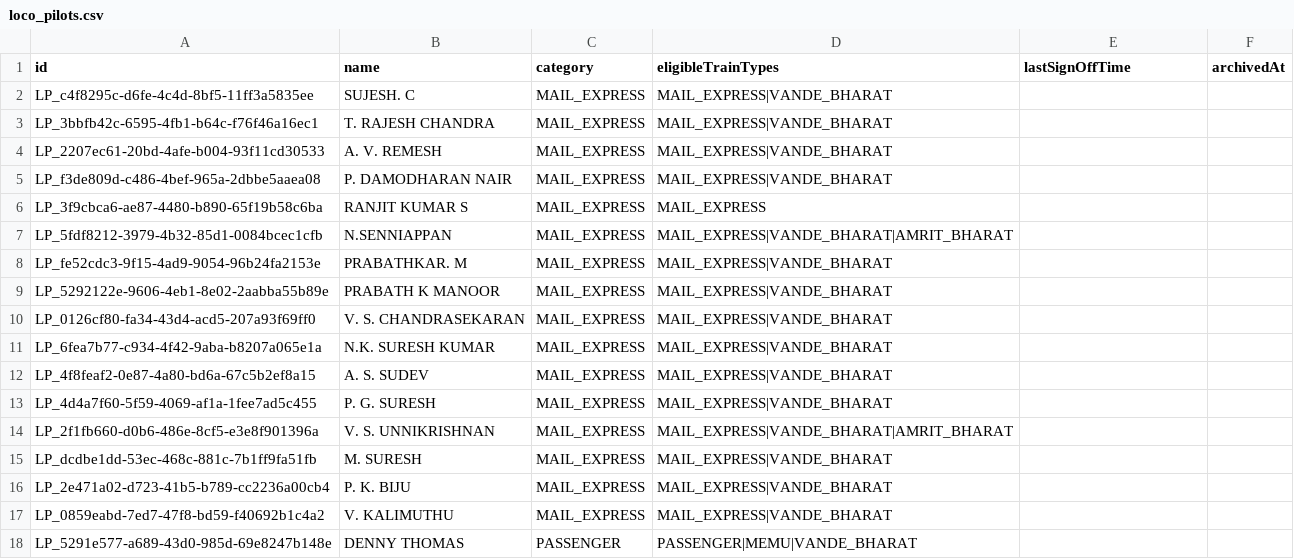
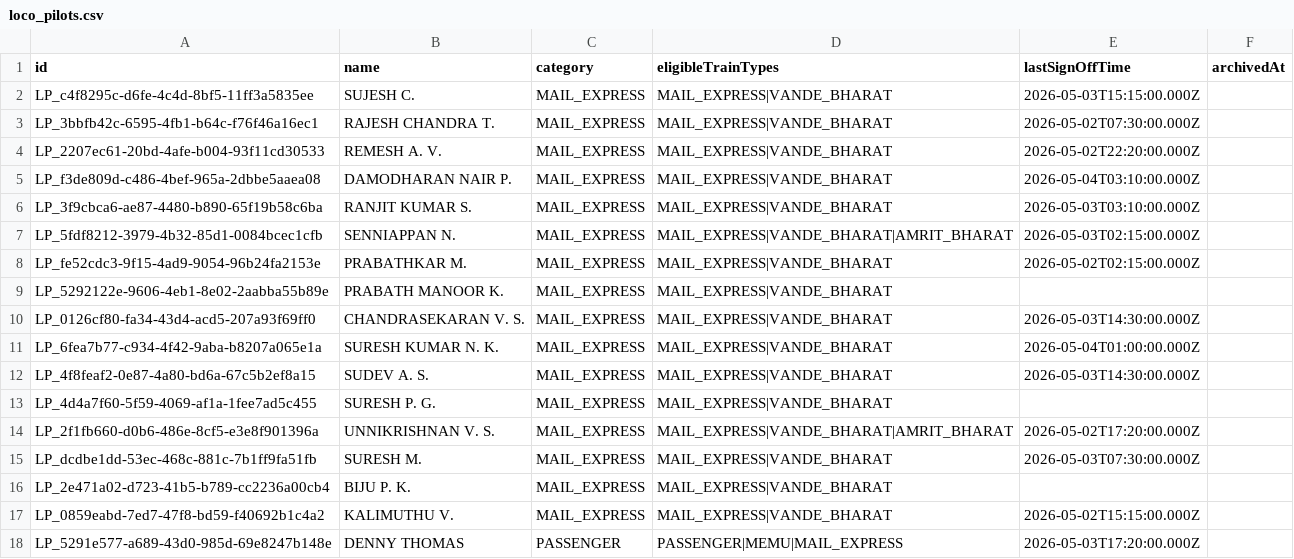
Before and after one commit to gokhulsakthivel/RPMS, a CSV file: data/loco_pilots.csv, drawn as a sheet; only a part is shown; the diff covers the shown part only.

```diff
--- a/data/loco_pilots.csv
+++ b/data/loco_pilots.csv
@@ -1,18 +1,18 @@
 id,name,category,eligibleTrainTypes,lastSignOffTime,archivedAt
-LP_c4f8295c-d6fe-4c4d-8bf5-11ff3a5835ee,SUJESH. C,MAIL_EXPRESS,MAIL_EXPRESS|VANDE_BHARAT,,
-LP_3bbfb42c-6595-4fb1-b64c-f76f46a16ec1,T. RAJESH CHANDRA,MAIL_EXPRESS,MAIL_EXPRESS|VANDE_BHARAT,,
-LP_2207ec61-20bd-4afe-b004-93f11cd30533,A. V. REMESH,MAIL_EXPRESS,MAIL_EXPRESS|VANDE_BHARAT,,
-LP_f3de809d-c486-4bef-965a-2dbbe5aaea08,P. DAMODHARAN NAIR,MAIL_EXPRESS,MAIL_EXPRESS|VANDE_BHARAT,,
-LP_3f9cbca6-ae87-4480-b890-65f19b58c6ba,RANJIT KUMAR S,MAIL_EXPRESS,MAIL_EXPRESS,,
-LP_5fdf8212-3979-4b32-85d1-0084bcec1cfb,N.SENNIAPPAN,MAIL_EXPRESS,MAIL_EXPRESS|VANDE_BHARAT|AMRIT_BHARAT,,
-LP_fe52cdc3-9f15-4ad9-9054-96b24fa2153e,PRABATHKAR. M,MAIL_EXPRESS,MAIL_EXPRESS|VANDE_BHARAT,,
-LP_5292122e-9606-4eb1-8e02-2aabba55b89e,PRABATH K MANOOR,MAIL_EXPRESS,MAIL_EXPRESS|VANDE_BHARAT,,
-LP_0126cf80-fa34-43d4-acd5-207a93f69ff0,V. S. CHANDRASEKARAN,MAIL_EXPRESS,MAIL_EXPRESS|VANDE_BHARAT,,
-LP_6fea7b77-c934-4f42-9aba-b8207a065e1a,N.K. SURESH KUMAR,MAIL_EXPRESS,MAIL_EXPRESS|VANDE_BHARAT,,
-LP_4f8feaf2-0e87-4a80-bd6a-67c5b2ef8a15,A. S. SUDEV,MAIL_EXPRESS,MAIL_EXPRESS|VANDE_BHARAT,,
-LP_4d4a7f60-5f59-4069-af1a-1fee7ad5c455,P. G. SURESH,MAIL_EXPRESS,MAIL_EXPRESS|VANDE_BHARAT,,
-LP_2f1fb660-d0b6-486e-8cf5-e3e8f901396a,V. S. UNNIKRISHNAN,MAIL_EXPRESS,MAIL_EXPRESS|VANDE_BHARAT|AMRIT_BHARAT,,
-LP_dcdbe1dd-53ec-468c-881c-7b1ff9fa51fb,M. SURESH,MAIL_EXPRESS,MAIL_EXPRESS|VANDE_BHARAT,,
-LP_2e471a02-d723-41b5-b789-cc2236a00cb4,P. K. BIJU,MAIL_EXPRESS,MAIL_EXPRESS|VANDE_BHARAT,,
-LP_0859eabd-7ed7-47f8-bd59-f40692b1c4a2,V. KALIMUTHU,MAIL_EXPRESS,MAIL_EXPRESS|VANDE_BHARAT,,
-LP_5291e577-a689-43d0-985d-69e8247b148e,DENNY THOMAS,PASSENGER,PASSENGER|MEMU|VANDE_BHARAT,,
+LP_c4f8295c-d6fe-4c4d-8bf5-11ff3a5835ee,SUJESH C.,MAIL_EXPRESS,MAIL_EXPRESS|VANDE_BHARAT,2026-05-03T15:15:00.000Z,
+LP_3bbfb42c-6595-4fb1-b64c-f76f46a16ec1,RAJESH CHANDRA T.,MAIL_EXPRESS,MAIL_EXPRESS|VANDE_BHARAT,2026-05-02T07:30:00.000Z,
+LP_2207ec61-20bd-4afe-b004-93f11cd30533,REMESH A. V.,MAIL_EXPRESS,MAIL_EXPRESS|VANDE_BHARAT,2026-05-02T22:20:00.000Z,
+LP_f3de809d-c486-4bef-965a-2dbbe5aaea08,DAMODHARAN NAIR P.,MAIL_EXPRESS,MAIL_EXPRESS|VANDE_BHARAT,2026-05-04T03:10:00.000Z,
+LP_3f9cbca6-ae87-4480-b890-65f19b58c6ba,RANJIT KUMAR S.,MAIL_EXPRESS,MAIL_EXPRESS|VANDE_BHARAT,2026-05-03T03:10:00.000Z,
+LP_5fdf8212-3979-4b32-85d1-0084bcec1cfb,SENNIAPPAN N.,MAIL_EXPRESS,MAIL_EXPRESS|VANDE_BHARAT|AMRIT_BHARAT,2026-05-03T02:15:00.000Z,
+LP_fe52cdc3-9f15-4ad9-9054-96b24fa2153e,PRABATHKAR M.,MAIL_EXPRESS,MAIL_EXPRESS|VANDE_BHARAT,2026-05-02T02:15:00.000Z,
+LP_5292122e-9606-4eb1-8e02-2aabba55b89e,PRABATH MANOOR K.,MAIL_EXPRESS,MAIL_EXPRESS|VANDE_BHARAT,,
+LP_0126cf80-fa34-43d4-acd5-207a93f69ff0,CHANDRASEKARAN V. S.,MAIL_EXPRESS,MAIL_EXPRESS|VANDE_BHARAT,2026-05-03T14:30:00.000Z,
+LP_6fea7b77-c934-4f42-9aba-b8207a065e1a,SURESH KUMAR N. K.,MAIL_EXPRESS,MAIL_EXPRESS|VANDE_BHARAT,2026-05-04T01:00:00.000Z,
+LP_4f8feaf2-0e87-4a80-bd6a-67c5b2ef8a15,SUDEV A. S.,MAIL_EXPRESS,MAIL_EXPRESS|VANDE_BHARAT,2026-05-03T14:30:00.000Z,
+LP_4d4a7f60-5f59-4069-af1a-1fee7ad5c455,SURESH P. G.,MAIL_EXPRESS,MAIL_EXPRESS|VANDE_BHARAT,,
+LP_2f1fb660-d0b6-486e-8cf5-e3e8f901396a,UNNIKRISHNAN V. S.,MAIL_EXPRESS,MAIL_EXPRESS|VANDE_BHARAT|AMRIT_BHARAT,2026-05-02T17:20:00.000Z,
+LP_dcdbe1dd-53ec-468c-881c-7b1ff9fa51fb,SURESH M.,MAIL_EXPRESS,MAIL_EXPRESS|VANDE_BHARAT,2026-05-03T07:30:00.000Z,
+LP_2e471a02-d723-41b5-b789-cc2236a00cb4,BIJU P. K.,MAIL_EXPRESS,MAIL_EXPRESS|VANDE_BHARAT,,
+LP_0859eabd-7ed7-47f8-bd59-f40692b1c4a2,KALIMUTHU V.,MAIL_EXPRESS,MAIL_EXPRESS|VANDE_BHARAT,2026-05-02T15:15:00.000Z,
+LP_5291e577-a689-43d0-985d-69e8247b148e,DENNY THOMAS,PASSENGER,PASSENGER|MEMU|MAIL_EXPRESS,2026-05-03T17:20:00.000Z,
```
Also changed, not shown: 1 added row and 44 edited cells elsewhere in this file, data/assistant_loco_pilots.csv, data/trains.csv, 1 other file.
